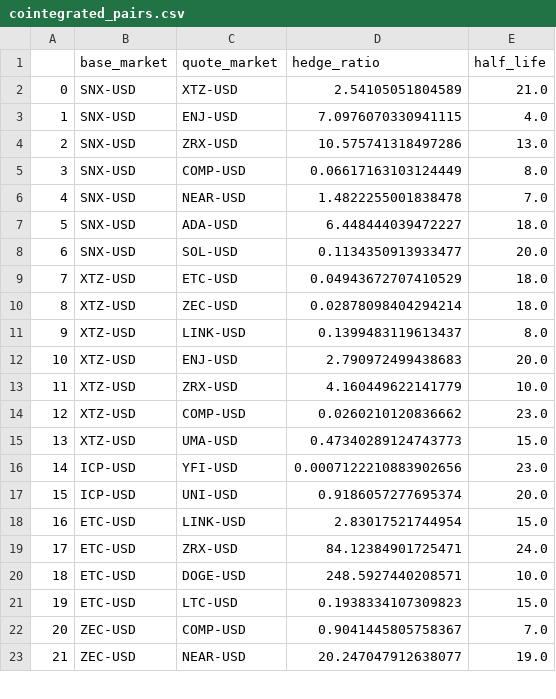
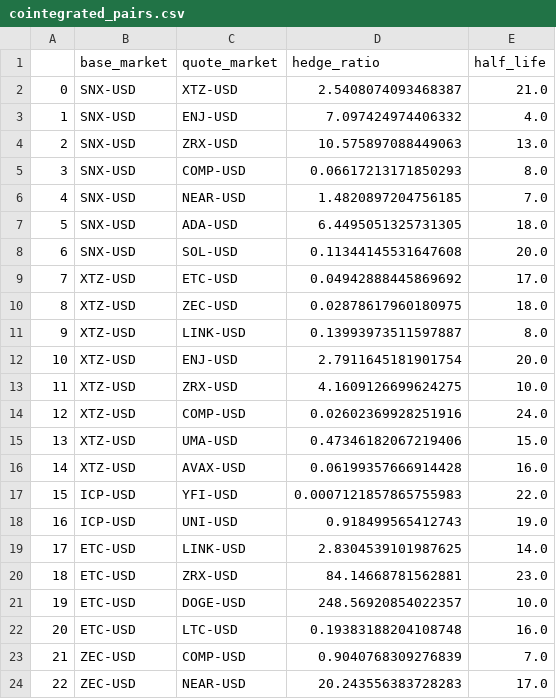
Before and after one commit to minstemann/dydx-trading-bot-3, a CSV file: cointegrated_pairs.csv, drawn as a sheet; only a part is shown; removed rows and columns are numbered as before the commit, all else as after; the diff covers the shown part only; the diff names each change by its address in the sheet, - before the commit and + after, or states it on an @@ line.

Commit message:
development

```diff
--- a/cointegrated_pairs.csv
+++ b/cointegrated_pairs.csv
-D2 (hedge_ratio): 2.54105051804589
+D2 (hedge_ratio): 2.5408074093468387
-D3 (hedge_ratio): 7.0976070330941115
+D3 (hedge_ratio): 7.097424974406332
-D4 (hedge_ratio): 10.575741318497286
+D4 (hedge_ratio): 10.575897088449063
-D5 (hedge_ratio): 0.06617163103124449
+D5 (hedge_ratio): 0.06617213171850293
-D6 (hedge_ratio): 1.4822255001838478
+D6 (hedge_ratio): 1.4820897204756185
-D7 (hedge_ratio): 6.448444039472227
+D7 (hedge_ratio): 6.4495051325731305
-D8 (hedge_ratio): 0.1134350913933477
+D8 (hedge_ratio): 0.11344145531647608
-D9 (hedge_ratio): 0.04943672707410529
+D9 (hedge_ratio): 0.04942888445869692
-E9 (half_life): 18.0
+E9 (half_life): 17.0
-D10 (hedge_ratio): 0.02878098404294214
+D10 (hedge_ratio): 0.02878617960180975
-D11 (hedge_ratio): 0.1399483119613437
+D11 (hedge_ratio): 0.13993973511597887
-D12 (hedge_ratio): 2.790972499438683
+D12 (hedge_ratio): 2.7911645181901754
-D13 (hedge_ratio): 4.160449622141779
+D13 (hedge_ratio): 4.1609126699624275
-D14 (hedge_ratio): 0.0260210120836662
+D14 (hedge_ratio): 0.02602369928251916
-E14 (half_life): 23.0
+E14 (half_life): 24.0
-D15 (hedge_ratio): 0.47340289124743773
+D15 (hedge_ratio): 0.47346182067219406
-row 16: 14 | ICP-USD | YFI-USD | 0.0007122210883902656 | 23.0
-row 17: 15 | ICP-USD | UNI-USD | 0.9186057277695374 | 20.0
-row 18: 16 | ETC-USD | LINK-USD | 2.83017521744954 | 15.0
-row 19: 17 | ETC-USD | ZRX-USD | 84.12384901725471 | 24.0
+row 16: 14 | XTZ-USD | AVAX-USD | 0.06199357666914428 | 16.0
+row 17: 15 | ICP-USD | YFI-USD | 0.0007121857865755983 | 22.0
+row 18: 16 | ICP-USD | UNI-USD | 0.918499565412743 | 19.0
+row 19: 17 | ETC-USD | LINK-USD | 2.8304539101987625 | 14.0
+row 20: 18 | ETC-USD | ZRX-USD | 84.14668781562881 | 23.0
@@ column A renumbered from row 21 down @@
-D21 (hedge_ratio): 248.5927440208571
+D21 (hedge_ratio): 248.56920854022357
-D22 (hedge_ratio): 0.1938334107309823
+D22 (hedge_ratio): 0.19383188204108748
-E22 (half_life): 15.0
+E22 (half_life): 16.0
-D23 (hedge_ratio): 0.9041445805758367
+D23 (hedge_ratio): 0.9040768309276839
-D24 (hedge_ratio): 20.247047912638077
+D24 (hedge_ratio): 20.243556383728283
-E24 (half_life): 19.0
+E24 (half_life): 17.0
```
Also changed, not shown: 3 added rows, 2 removed rows and 30 edited cells elsewhere in this file.
